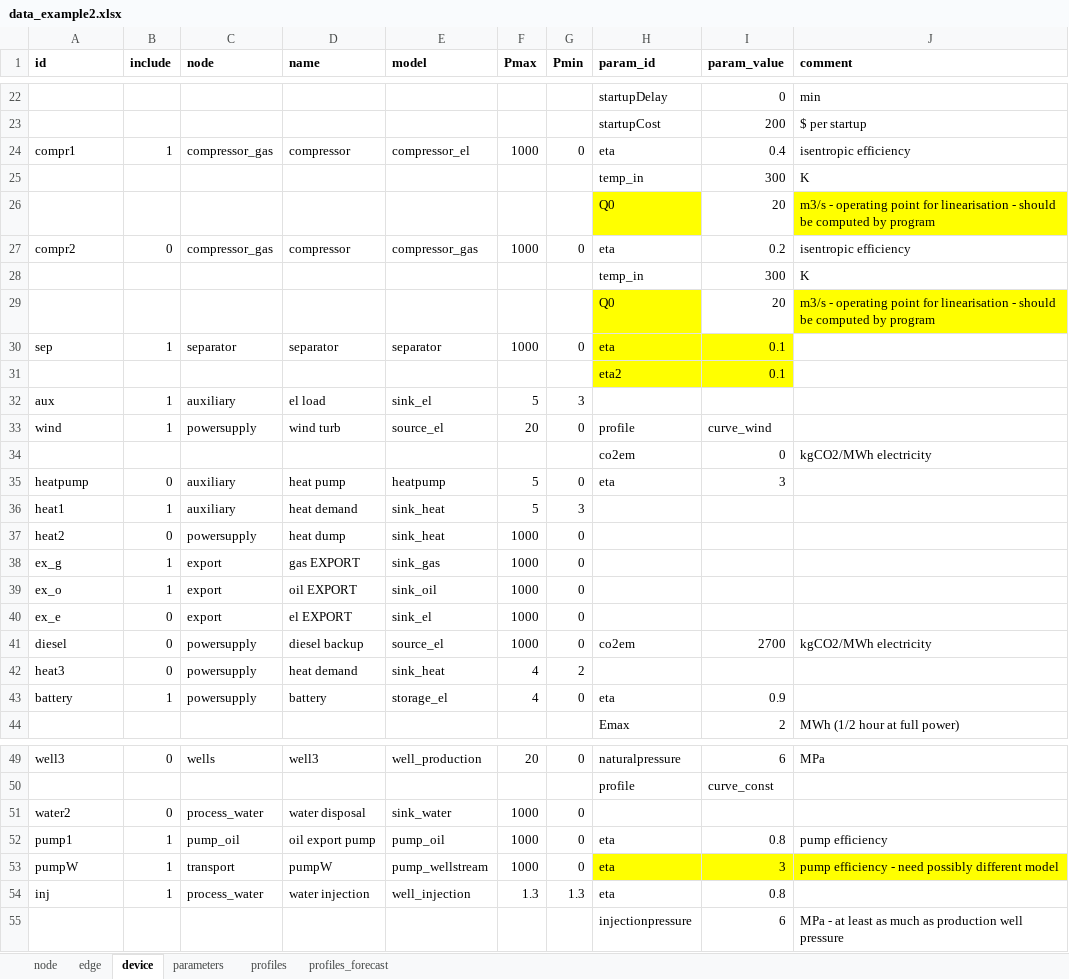
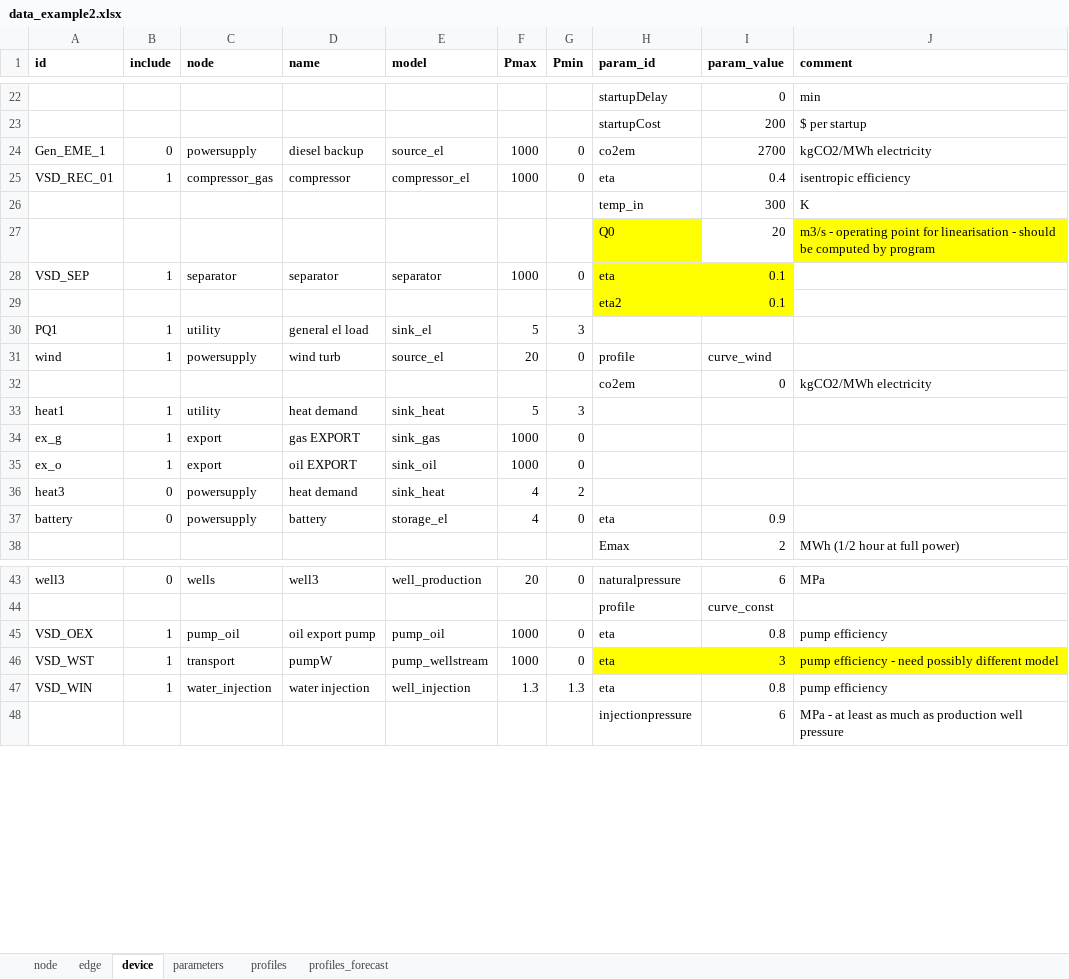
Before and after one commit to oogeso/oogeso, an Excel workbook: examples/data_example2.xlsx, sheet device, drawn as a sheet; only a part is shown, gaps mark what is left out; values as stored, in another font and other column widths than the file's, no borders; removed rows and columns are numbered as before the commit, all else as after; the diff covers the shown part only; the diff names each change by its address in the sheet, - before the commit and + after, or states it on an @@ line.

```diff
--- a/examples/data_example2.xlsx (sheet device)
+++ b/examples/data_example2.xlsx (sheet device)
+row 24: Gen_EME_1 | 0 | powersupply | diesel backup | source_el | 1000 | 0 | co2em | 2700 | kgCO2/MWh electricity
-A25 (id): compr1
+A25 (id): VSD_REC_01
-row 27: compr2 | 0 | compressor_gas | compressor | compressor_gas | 1000 | 0 | eta | 0.2 | isentropic efficiency
-row 28:  |  |  |  |  |  |  | temp_in | 300 | K
-row 29:  |  |  |  |  |  |  | Q0 | 20 | m3/s - operating point for linearisation - should be computed by program
-A28 (id): sep
+A28 (id): VSD_SEP
-A30 (id): aux
+A30 (id): PQ1
-C30 (node): auxiliary
+C30 (node): utility
-D30 (name): el load
+D30 (name): general el load
-row 35: heatpump | 0 | auxiliary | heat pump | heatpump | 5 | 0 | eta | 3
-C33 (node): auxiliary
+C33 (node): utility
-row 37: heat2 | 0 | powersupply | heat dump | sink_heat | 1000 | 0
-row 40: ex_e | 0 | export | el EXPORT | sink_el | 1000 | 0
-row 41: diesel | 0 | powersupply | diesel backup | source_el | 1000 | 0 | co2em | 2700 | kgCO2/MWh electricity
-B37 (include): 1
+B37 (include): 0
-row 51: water2 | 0 | process_water | water disposal | sink_water | 1000 | 0
-A45 (id): pump1
+A45 (id): VSD_OEX
-A46 (id): pumpW
+A46 (id): VSD_WST
-A47 (id): inj
+A47 (id): VSD_WIN
-C47 (node): process_water
+C47 (node): water_injection
-J47 (comment): (empty)
+J47 (comment): pump efficiency
```
Also changed, not shown: 1 added row and 5 edited cells elsewhere in this sheet, sheet edge, sheet node, 2 other files.
